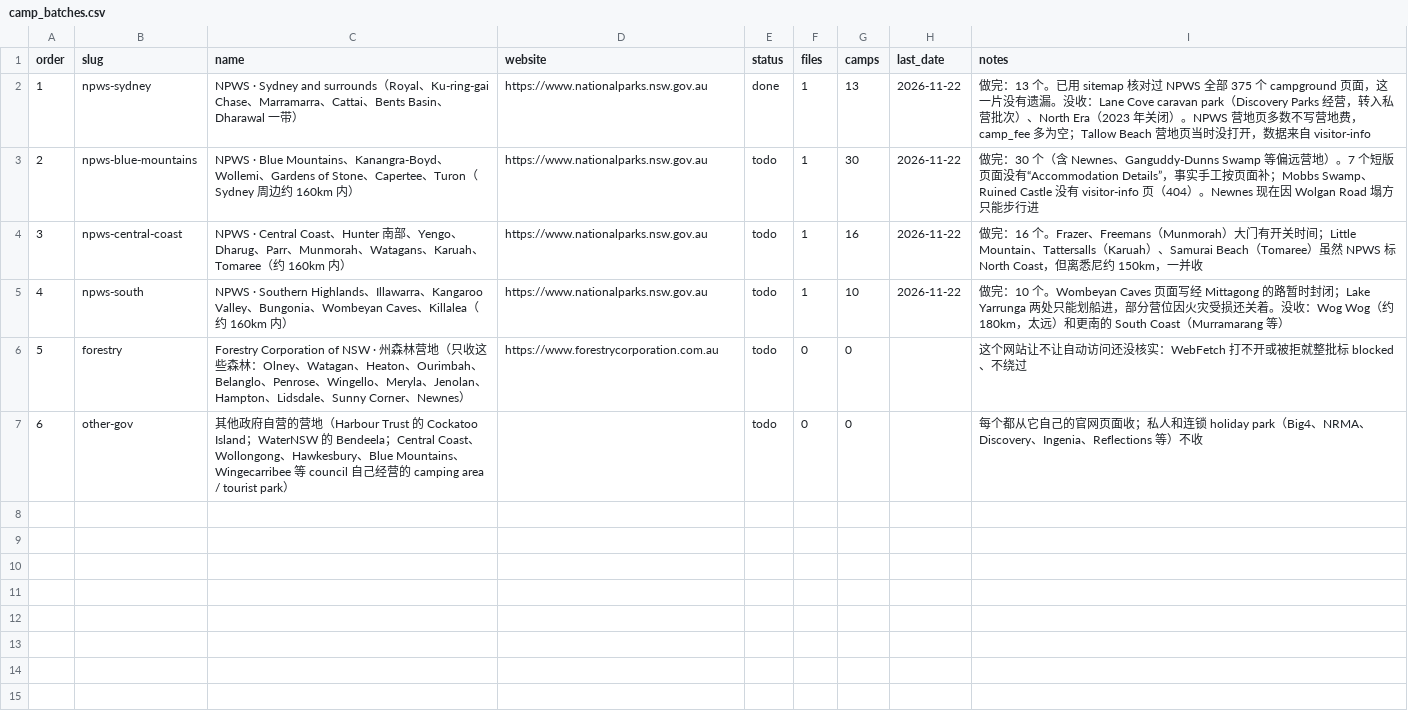
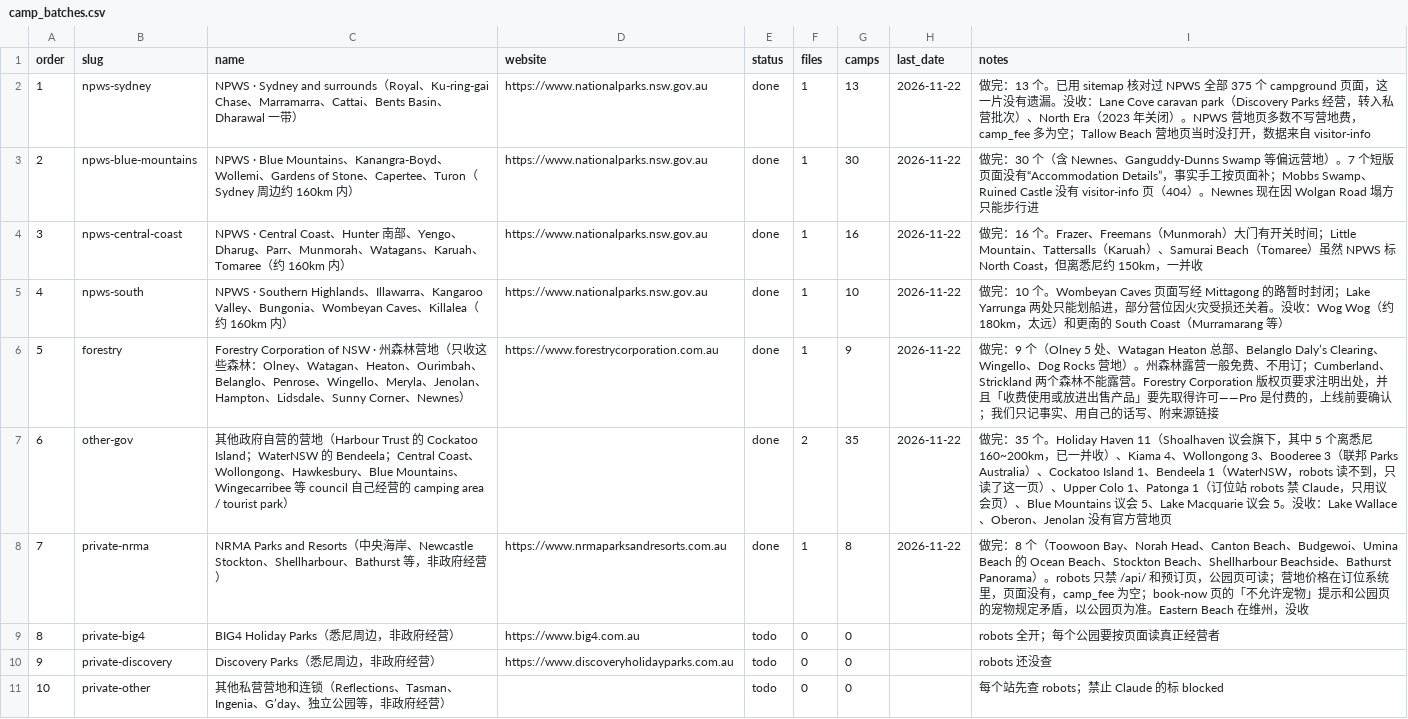
Before and after one commit to sasuke9527/parkapp-data, a CSV file: camp_batches.csv, drawn as a sheet.

```diff
--- a/camp_batches.csv
+++ b/camp_batches.csv
@@ -2,6 +2,10 @@ order,slug,name,website,status,files,camps,last_date,notes
 1,npws-sydney,NPWS · Sydney and surrounds（Royal、Ku-ring-gai Chase、Marramarra、Cattai、Bents Basin、Dharawal 一带）,https://www.nationalparks.nsw.gov.au,done,1,13,2026-11-22,做完：13 个。已用 sitemap 核对过 NPWS 全部 375 个 campground 页面，这一片没有遗漏。没收：Lane Cove caravan park（Discovery Parks 经营，转入私营批次）、North Era（2023 年关闭）。NPWS 营地页多数不写营地费，camp_fee 多为空；Tallow Beach 营地页当时没打开，数据来自 visitor-info
-2,npws-blue-mountains,NPWS · Blue Mountains、Kanangra-Boyd、Wollemi、Gardens of Stone、Capertee、Turon（Sydney 周边约 160km 内）,https://www.nationalparks.nsw.gov.au,todo,1,30,2026-11-22,做完：30 个（含 Newnes、Ganguddy-Dunns Swamp 等偏远营地）。7 个短版页面没有“Accommodation Details”，事实手工按页面补；Mobbs Swamp、Ruined Castle 没有 visitor-info 页（404）。Newnes 现在因 Wolgan Road 塌方只能步行进
-3,npws-central-coast,NPWS · Central Coast、Hunter 南部、Yengo、Dharug、Parr、Munmorah、Watagans、Karuah、Tomaree（约 160km 内）,https://www.nationalparks.nsw.gov.au,todo,1,16,2026-11-22,做完：16 个。Frazer、Freemans（Munmorah）大门有开关时间；Little Mountain、Tattersalls（Karuah）、Samurai Beach（Tomaree）虽然 NPWS 标 North Coast，但离悉尼约 150km，一并收
-4,npws-south,NPWS · Southern Highlands、Illawarra、Kangaroo Valley、Bungonia、Wombeyan Caves、Killalea（约 160km 内）,https://www.nationalparks.nsw.gov.au,todo,1,10,2026-11-22,做完：10 个。Wombeyan Caves 页面写经 Mittagong 的路暂时封闭；Lake Yarrunga 两处只能划船进，部分营位因火灾受损还关着。没收：Wog Wog（约 180km，太远）和更南的 South Coast（Murramarang 等）
-5,forestry,Forestry Corporation of NSW · 州森林营地（只收这些森林：Olney、Watagan、Heaton、Ourimbah、Belanglo、Penrose、Wingello、Meryla、Jenolan、Hampton、Lidsdale、Sunny Corner、Newnes）,https://www.forestrycorporation.com.au,todo,0,0,,这个网站让不让自动访问还没核实：WebFetch 打不开或被拒就整批标 blocked、不绕过
-6,other-gov,其他政府自营的营地（Harbour Trust 的 Cockatoo Island；WaterNSW 的 Bendeela；Central Coast、Wollongong、Hawkesbury、Blue Mountains、Wingecarribee 等 council 自己经营的 camping area / tourist park）,,todo,0,0,,每个都从它自己的官网页面收；私人和连锁 holiday park（Big4、NRMA、Discovery、Ingenia、Reflections 等）不收
+2,npws-blue-mountains,NPWS · Blue Mountains、Kanangra-Boyd、Wollemi、Gardens of Stone、Capertee、Turon（Sydney 周边约 160km 内）,https://www.nationalparks.nsw.gov.au,done,1,30,2026-11-22,做完：30 个（含 Newnes、Ganguddy-Dunns Swamp 等偏远营地）。7 个短版页面没有“Accommodation Details”，事实手工按页面补；Mobbs Swamp、Ruined Castle 没有 visitor-info 页（404）。Newnes 现在因 Wolgan Road 塌方只能步行进
+3,npws-central-coast,NPWS · Central Coast、Hunter 南部、Yengo、Dharug、Parr、Munmorah、Watagans、Karuah、Tomaree（约 160km 内）,https://www.nationalparks.nsw.gov.au,done,1,16,2026-11-22,做完：16 个。Frazer、Freemans（Munmorah）大门有开关时间；Little Mountain、Tattersalls（Karuah）、Samurai Beach（Tomaree）虽然 NPWS 标 North Coast，但离悉尼约 150km，一并收
+4,npws-south,NPWS · Southern Highlands、Illawarra、Kangaroo Valley、Bungonia、Wombeyan Caves、Killalea（约 160km 内）,https://www.nationalparks.nsw.gov.au,done,1,10,2026-11-22,做完：10 个。Wombeyan Caves 页面写经 Mittagong 的路暂时封闭；Lake Yarrunga 两处只能划船进，部分营位因火灾受损还关着。没收：Wog Wog（约 180km，太远）和更南的 South Coast（Murramarang 等）
+5,forestry,Forestry Corporation of NSW · 州森林营地（只收这些森林：Olney、Watagan、Heaton、Ourimbah、Belanglo、Penrose、Wingello、Meryla、Jenolan、Hampton、Lidsdale、Sunny Corner、Newnes）,https://www.forestrycorporation.com.au,done,1,9,2026-11-22,做完：9 个（Olney 5 处、Watagan Heaton 总部、Belanglo Daly’s Clearing、Wingello、Dog Rocks 营地）。州森林露营一般免费、不用订；Cumberland、Strickland 两个森林不能露营。Forestry Corporation 版权页要求注明出处，并且「收费使用或放进出售产品」要先取得许可——Pro 是付费的，上线前要确认；我们只记事实、用自己的话写、附来源链接
+6,other-gov,其他政府自营的营地（Harbour Trust 的 Cockatoo Island；WaterNSW 的 Bendeela；Central Coast、Wollongong、Hawkesbury、Blue Mountains、Wingecarribee 等 council 自己经营的 camping area / tourist park）,,done,2,35,2026-11-22,做完：35 个。Holiday Haven 11（Shoalhaven 议会旗下，其中 5 个离悉尼 160~200km，已一并收）、Kiama 4、Wollongong 3、Booderee 3（联邦 Parks Australia）、Cockatoo Island 1、Bendeela 1（WaterNSW，robots 读不到，只读了这一页）、Upper Colo 1、Patonga 1（订位站 robots 禁 Claude，只用议会页）、Blue Mountains 议会 5、Lake Macquarie 议会 5。没收：Lake Wallace、Oberon、Jenolan 没有官方营地页
+7,private-nrma,NRMA Parks and Resorts（中央海岸、Newcastle Stockton、Shellharbour、Bathurst 等，非政府经营）,https://www.nrmaparksandresorts.com.au,done,1,8,2026-11-22,做完：8 个（Toowoon Bay、Norah Head、Canton Beach、Budgewoi、Umina Beach 的 Ocean Beach、Stockton Beach、Shellharbour Beachside、Bathurst Panorama）。robots 只禁 /api/ 和预订页，公园页可读；营地价格在订位系统里，页面没有，camp_fee 为空；book-now 页的「不允许宠物」提示和公园页的宠物规定矛盾，以公园页为准。Eastern Beach 在维州，没收
+8,private-big4,BIG4 Holiday Parks（悉尼周边，非政府经营）,https://www.big4.com.au,todo,0,0,,robots 全开；每个公园要按页面读真正经营者
+9,private-discovery,Discovery Parks（悉尼周边，非政府经营）,https://www.discoveryholidayparks.com.au,todo,0,0,,robots 还没查
+10,private-other,其他私营营地和连锁（Reflections、Tasman、Ingenia、G’day、独立公园等，非政府经营）,,todo,0,0,,每个站先查 robots；禁止 Claude 的标 blocked
```
Also changed, not shown: 5 other files.
